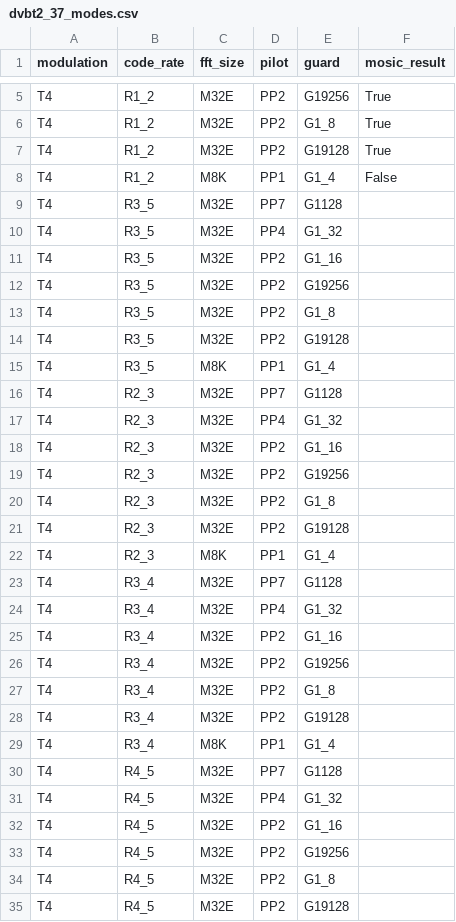
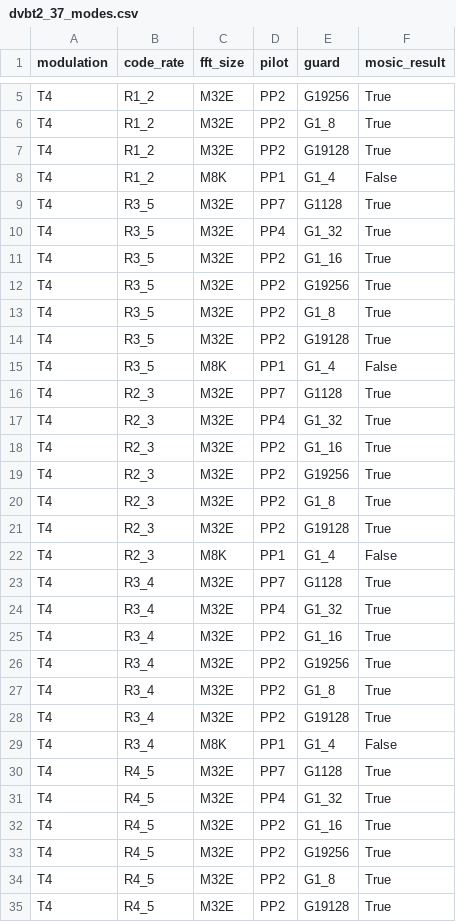
Before and after one commit to invictus86/front_end_code, a CSV file: ekt_test_report/dvbt2_37_modes.csv, drawn as a sheet; only a part is shown, gaps mark what is left out; the diff covers the shown part only.

```diff
--- a/ekt_test_report/dvbt2_37_modes.csv
+++ b/ekt_test_report/dvbt2_37_modes.csv
@@ -8,28 +8,28 @@ T4,R1_2,M32E,PP2,G19128,True
 T4,R1_2,M8K,PP1,G1_4,False
-T4,R3_5,M32E,PP7,G1128,
-T4,R3_5,M32E,PP4,G1_32,
-T4,R3_5,M32E,PP2,G1_16,
-T4,R3_5,M32E,PP2,G19256,
-T4,R3_5,M32E,PP2,G1_8,
-T4,R3_5,M32E,PP2,G19128,
-T4,R3_5,M8K,PP1,G1_4,
-T4,R2_3,M32E,PP7,G1128,
-T4,R2_3,M32E,PP4,G1_32,
-T4,R2_3,M32E,PP2,G1_16,
-T4,R2_3,M32E,PP2,G19256,
-T4,R2_3,M32E,PP2,G1_8,
-T4,R2_3,M32E,PP2,G19128,
-T4,R2_3,M8K,PP1,G1_4,
-T4,R3_4,M32E,PP7,G1128,
-T4,R3_4,M32E,PP4,G1_32,
-T4,R3_4,M32E,PP2,G1_16,
-T4,R3_4,M32E,PP2,G19256,
-T4,R3_4,M32E,PP2,G1_8,
-T4,R3_4,M32E,PP2,G19128,
-T4,R3_4,M8K,PP1,G1_4,
-T4,R4_5,M32E,PP7,G1128,
-T4,R4_5,M32E,PP4,G1_32,
-T4,R4_5,M32E,PP2,G1_16,
-T4,R4_5,M32E,PP2,G19256,
-T4,R4_5,M32E,PP2,G1_8,
-T4,R4_5,M32E,PP2,G19128,
+T4,R3_5,M32E,PP7,G1128,True
+T4,R3_5,M32E,PP4,G1_32,True
+T4,R3_5,M32E,PP2,G1_16,True
+T4,R3_5,M32E,PP2,G19256,True
+T4,R3_5,M32E,PP2,G1_8,True
+T4,R3_5,M32E,PP2,G19128,True
+T4,R3_5,M8K,PP1,G1_4,False
+T4,R2_3,M32E,PP7,G1128,True
+T4,R2_3,M32E,PP4,G1_32,True
+T4,R2_3,M32E,PP2,G1_16,True
+T4,R2_3,M32E,PP2,G19256,True
+T4,R2_3,M32E,PP2,G1_8,True
+T4,R2_3,M32E,PP2,G19128,True
+T4,R2_3,M8K,PP1,G1_4,False
+T4,R3_4,M32E,PP7,G1128,True
+T4,R3_4,M32E,PP4,G1_32,True
+T4,R3_4,M32E,PP2,G1_16,True
+T4,R3_4,M32E,PP2,G19256,True
+T4,R3_4,M32E,PP2,G1_8,True
+T4,R3_4,M32E,PP2,G19128,True
+T4,R3_4,M8K,PP1,G1_4,False
+T4,R4_5,M32E,PP7,G1128,True
+T4,R4_5,M32E,PP4,G1_32,True
+T4,R4_5,M32E,PP2,G1_16,True
+T4,R4_5,M32E,PP2,G19256,True
+T4,R4_5,M32E,PP2,G1_8,True
+T4,R4_5,M32E,PP2,G19128,True
```
Also changed, not shown: 134 edited cells elsewhere in this file, 7 other files.
